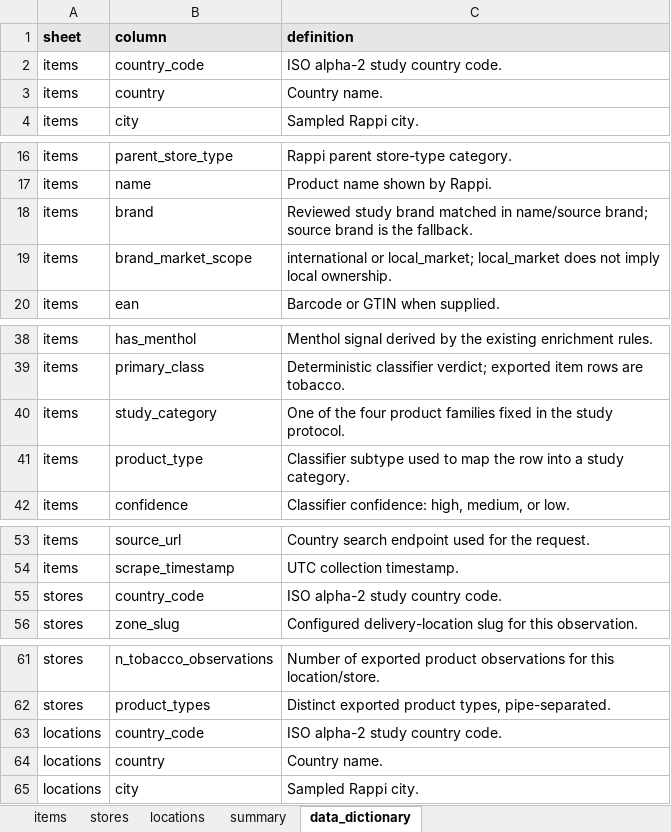
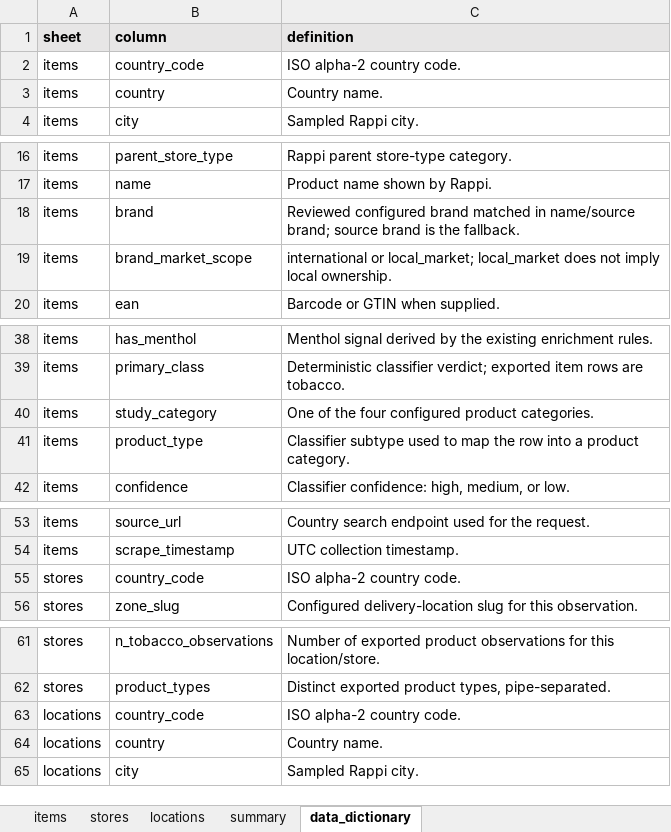
Before and after one commit to YuruHuang/rappi-price-data, an Excel workbook: datasets/mexico.xlsx, sheet data_dictionary, drawn as a sheet; only a part is shown, gaps mark what is left out; values as stored, in another font and other column widths than the file's, no borders; the diff names each change by its address in the sheet, - before the commit and + after, or states it on an @@ line.

Commit message:
Describe repository as a data collection

```diff
--- a/datasets/mexico.xlsx (sheet data_dictionary)
+++ b/datasets/mexico.xlsx (sheet data_dictionary)
-C2 (definition): ISO alpha-2 study country code.
+C2 (definition): ISO alpha-2 country code.
-C18 (definition): Reviewed study brand matched…
+C18 (definition): Reviewed configured brand matched…
-C40 (definition): …the four product families fixed in the study protocol.
+C40 (definition): …the four configured product categories.
-C41 (definition): …into a study category.
+C41 (definition): …into a product category.
-C55 (definition): ISO alpha-2 study country code.
+C55 (definition): ISO alpha-2 country code.
-C63 (definition): ISO alpha-2 study country code.
+C63 (definition): ISO alpha-2 country code.
```
Also changed, not shown: datasets/argentina.xlsx, datasets/peru.xlsx, 16 other files.
